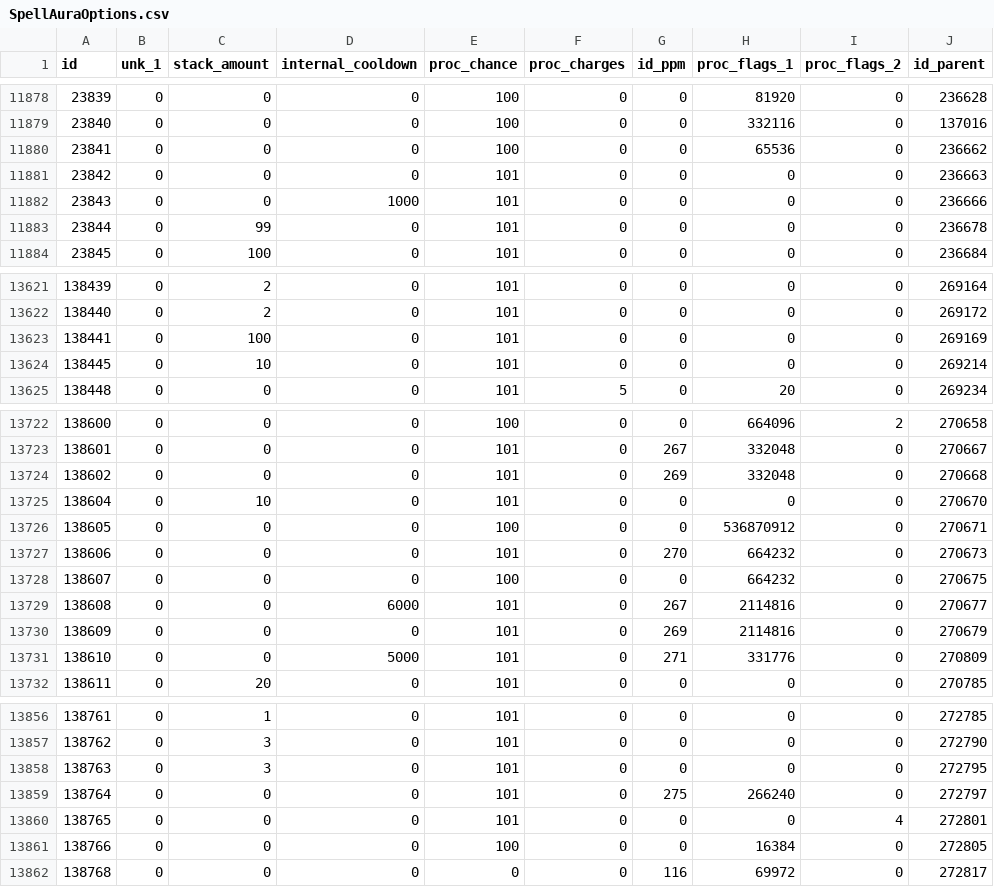
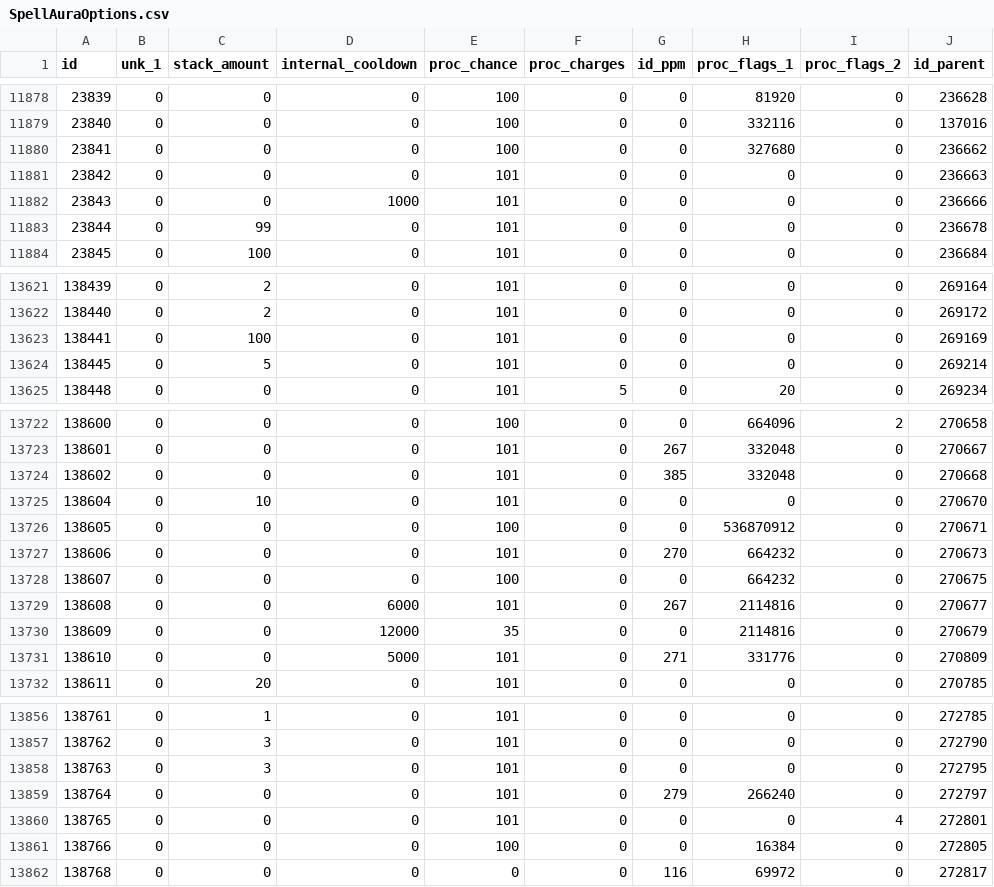
Before and after one commit to herotc/hero-dbc, a CSV file: DBC/generated/SpellAuraOptions.csv, drawn as a sheet; only a part is shown, gaps mark what is left out; the diff covers the shown part only.

```diff
--- a/DBC/generated/SpellAuraOptions.csv
+++ b/DBC/generated/SpellAuraOptions.csv
@@ -11879,3 +11879,3 @@ id,unk_1,stack_amount,internal_cooldown,proc_chance,proc_charges,id_ppm,proc_fla
 23840,0,0,0,100,0,0,332116,0,137016
-23841,0,0,0,100,0,0,65536,0,236662
+23841,0,0,0,100,0,0,327680,0,236662
 23842,0,0,0,101,0,0,0,0,236663
@@ -13623,3 +13623,3 @@ id,unk_1,stack_amount,internal_cooldown,proc_chance,proc_charges,id_ppm,proc_fla
 138441,0,100,0,101,0,0,0,0,269169
-138445,0,10,0,101,0,0,0,0,269214
+138445,0,5,0,101,0,0,0,0,269214
 138448,0,0,0,101,5,0,20,0,269234
@@ -13723,3 +13723,3 @@ id,unk_1,stack_amount,internal_cooldown,proc_chance,proc_charges,id_ppm,proc_fla
 138601,0,0,0,101,0,267,332048,0,270667
-138602,0,0,0,101,0,269,332048,0,270668
+138602,0,0,0,101,0,385,332048,0,270668
 138604,0,10,0,101,0,0,0,0,270670
@@ -13729,3 +13729,3 @@ id,unk_1,stack_amount,internal_cooldown,proc_chance,proc_charges,id_ppm,proc_fla
 138608,0,0,6000,101,0,267,2114816,0,270677
-138609,0,0,0,101,0,269,2114816,0,270679
+138609,0,0,12000,35,0,0,2114816,0,270679
 138610,0,0,5000,101,0,271,331776,0,270809
@@ -13858,3 +13858,3 @@ id,unk_1,stack_amount,internal_cooldown,proc_chance,proc_charges,id_ppm,proc_fla
 138763,0,3,0,101,0,0,0,0,272795
-138764,0,0,0,101,0,275,266240,0,272797
+138764,0,0,0,101,0,279,266240,0,272797
 138765,0,0,0,101,0,0,0,4,272801
```
Also changed, not shown: 1 edited cell elsewhere in this file, DBC/generated/AzeritePowerSetMember.csv, DBC/generated/SpellProcsPerMinute.csv, 11 other files.
